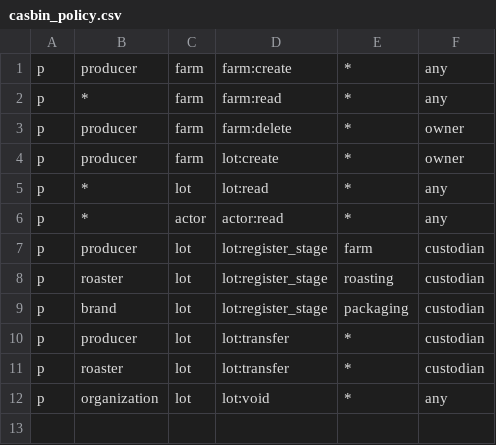
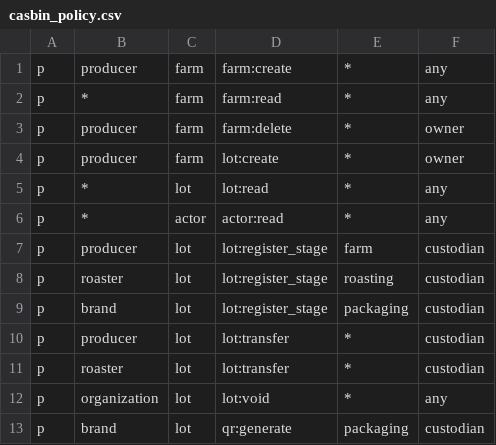
Before and after one commit to Espectro0/rutadeorigen, a CSV file: services/traceability/internal/infrastructure/output/external/authorizer/casbin_policy.csv, drawn as a sheet; the diff names each change by its address in the sheet, - before the commit and + after, or states it on an @@ line.

Commit message:
refactor(traceability): Get Lots returns allowed actions

```diff
--- a/services/traceability/internal/infrastructure/output/external/authorizer/casbin_policy.csv
+++ b/services/traceability/internal/infrastructure/output/external/authorizer/casbin_policy.csv
+row 13: p | brand | lot | qr:generate | packaging | custodian
```
Also changed, not shown: 13 other files.
